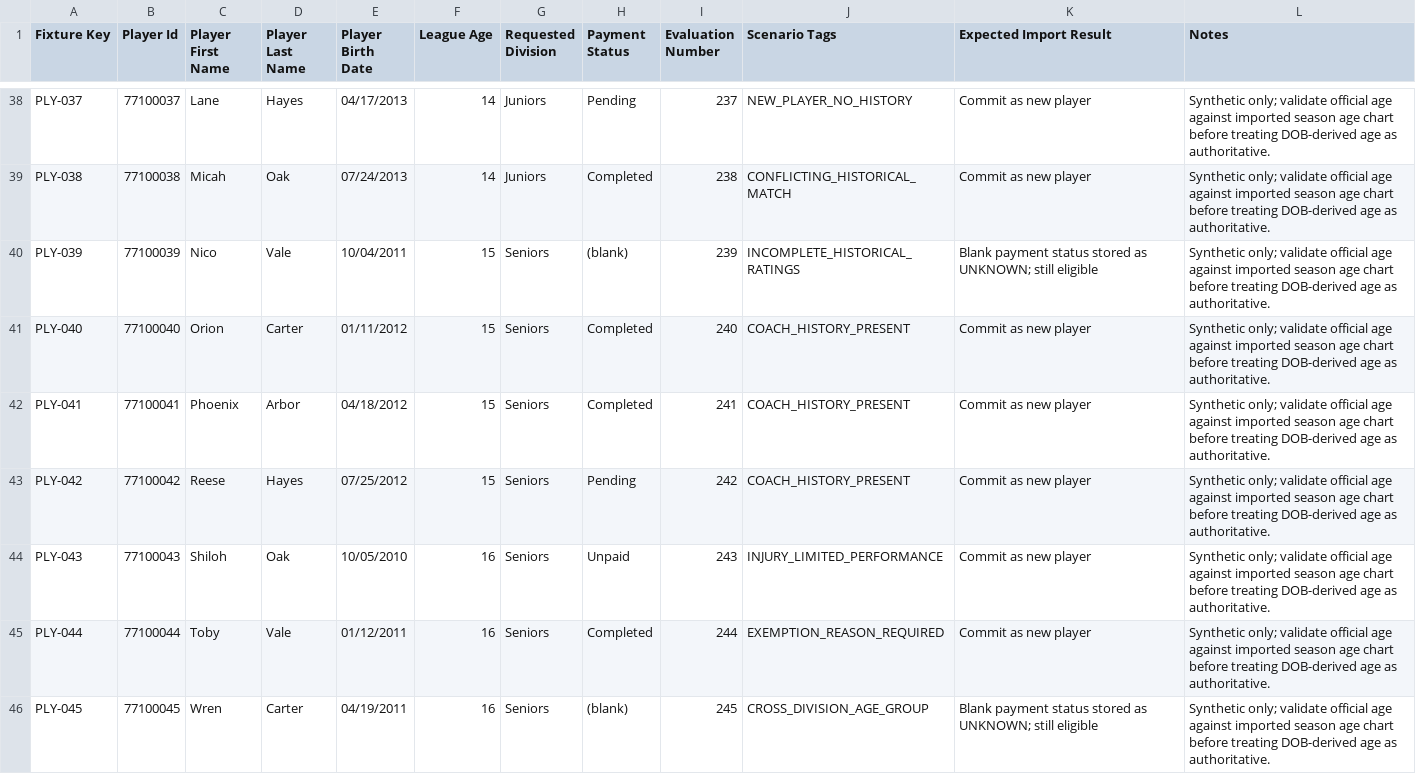
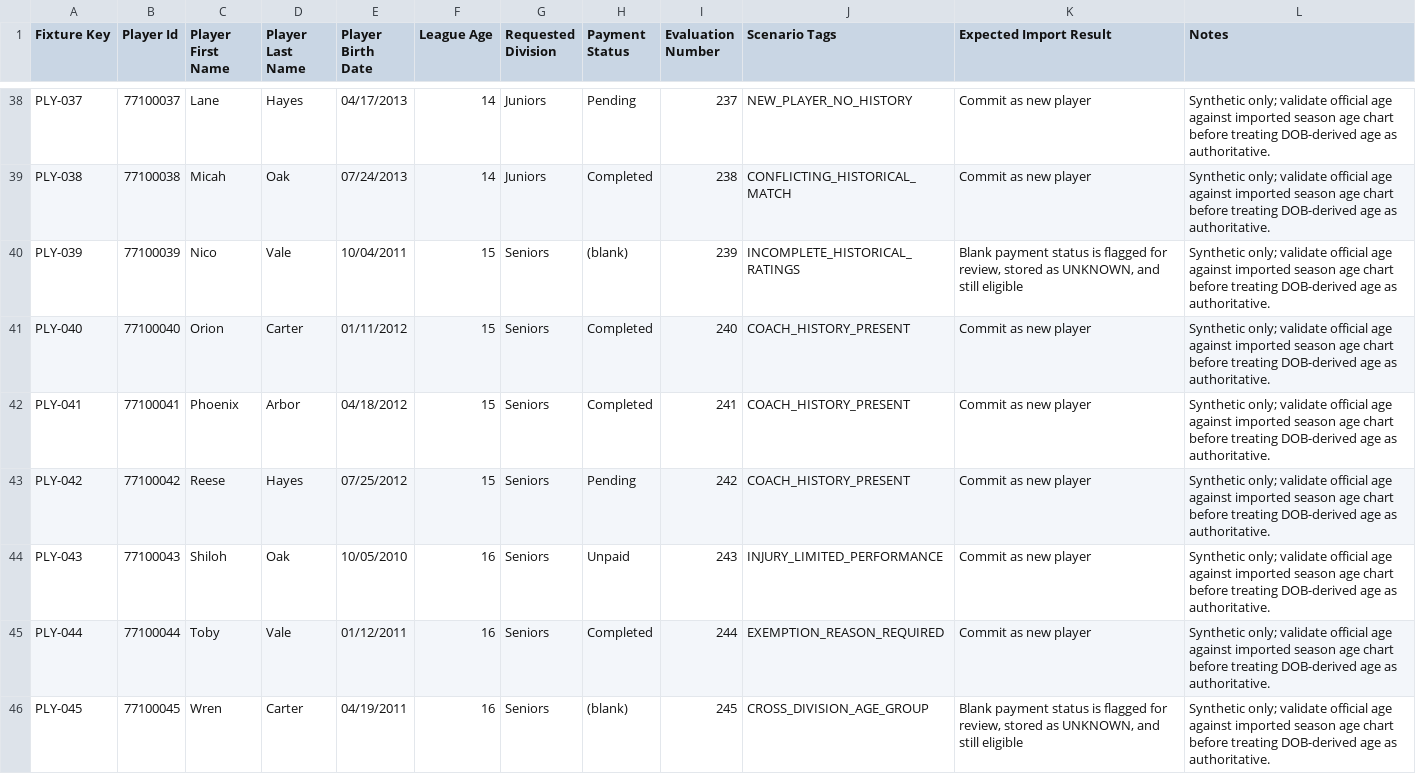
Before and after one commit to rwclldb/rwcll-player-evaluations, a CSV file: rwcll-fictional-test-league/generated/scenario-notes.csv, drawn as a sheet; only a part is shown, gaps mark what is left out; the diff covers the shown part only.

```diff
--- a/rwcll-fictional-test-league/generated/scenario-notes.csv
+++ b/rwcll-fictional-test-league/generated/scenario-notes.csv
@@ -39,3 +39,3 @@ PLY-037,77100037,Lane,Hayes,04/17/2013,14,Juniors,Pending,237,NEW_PLAYER_NO_HIST
 PLY-038,77100038,Micah,Oak,07/24/2013,14,Juniors,Completed,238,CONFLICTING_HISTORICAL_MATCH,Commit as new player,Synthetic only; validate official age against imported season age chart before treating DOB-derived age as authoritative.
-PLY-039,77100039,Nico,Vale,10/04/2011,15,Seniors,(blank),239,INCOMPLETE_HISTORICAL_RATINGS,Blank payment status stored as UNKNOWN; still eligible,Synthetic only; validate official age against imported season age chart before treating DOB-derived age as authoritative.
+PLY-039,77100039,Nico,Vale,10/04/2011,15,Seniors,(blank),239,INCOMPLETE_HISTORICAL_RATINGS,"Blank payment status is flagged for review, stored as UNKNOWN, and still eligible",Synthetic only; validate official age against imported season age chart before treating DOB-derived age as authoritative.
 PLY-040,77100040,Orion,Carter,01/11/2012,15,Seniors,Completed,240,COACH_HISTORY_PRESENT,Commit as new player,Synthetic only; validate official age against imported season age chart before treating DOB-derived age as authoritative.
@@ -45,2 +45,2 @@ PLY-043,77100043,Shiloh,Oak,10/05/2010,16,Seniors,Unpaid,243,INJURY_LIMITED_PERF
 PLY-044,77100044,Toby,Vale,01/12/2011,16,Seniors,Completed,244,EXEMPTION_REASON_REQUIRED,Commit as new player,Synthetic only; validate official age against imported season age chart before treating DOB-derived age as authoritative.
-PLY-045,77100045,Wren,Carter,04/19/2011,16,Seniors,(blank),245,CROSS_DIVISION_AGE_GROUP,Blank payment status stored as UNKNOWN; still eligible,Synthetic only; validate official age against imported season age chart before treating DOB-derived age as authoritative.
+PLY-045,77100045,Wren,Carter,04/19/2011,16,Seniors,(blank),245,CROSS_DIVISION_AGE_GROUP,"Blank payment status is flagged for review, stored as UNKNOWN, and still eligible",Synthetic only; validate official age against imported season age chart before treating DOB-derived age as authoritative.
```
Also changed, not shown: 5 edited cells elsewhere in this file, 4 other files.
